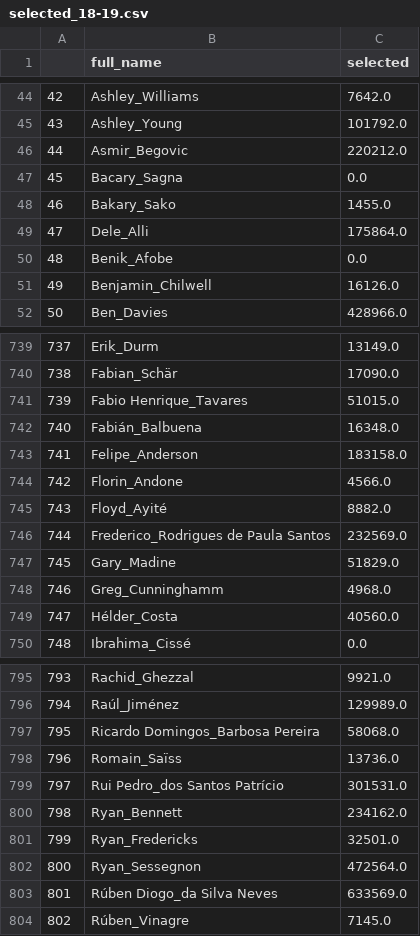
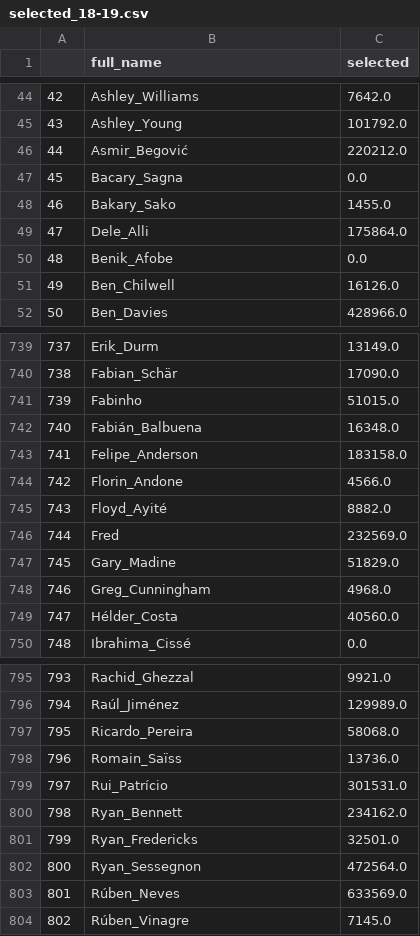
Before and after one commit to colinpbowen/fantasy-RL, a CSV file: selected_18-19.csv, drawn as a sheet; only a part is shown, gaps mark what is left out; the diff covers the shown part only.

Commit message:
Changes to names

```diff
--- a/selected_18-19.csv
+++ b/selected_18-19.csv
@@ -45,3 +45,3 @@
 43,Ashley_Young,101792.0
-44,Asmir_Begovic,220212.0
+44,Asmir_Begović,220212.0
 45,Bacary_Sagna,0.0
@@ -50,3 +50,3 @@
 48,Benik_Afobe,0.0
-49,Benjamin_Chilwell,16126.0
+49,Ben_Chilwell,16126.0
 50,Ben_Davies,428966.0
@@ -740,3 +740,3 @@
 738,Fabian_Schär,17090.0
-739,Fabio Henrique_Tavares,51015.0
+739,Fabinho,51015.0
 740,Fabián_Balbuena,16348.0
@@ -745,5 +745,5 @@
 743,Floyd_Ayité,8882.0
-744,Frederico_Rodrigues de Paula Santos,232569.0
+744,Fred,232569.0
 745,Gary_Madine,51829.0
-746,Greg_Cunninghamm,4968.0
+746,Greg_Cunningham,4968.0
 747,Hélder_Costa,40560.0
@@ -796,5 +796,5 @@
 794,Raúl_Jiménez,129989.0
-795,Ricardo Domingos_Barbosa Pereira,58068.0
+795,Ricardo_Pereira,58068.0
 796,Romain_Saïss,13736.0
-797,Rui Pedro_dos Santos Patrício,301531.0
+797,Rui_Patrício,301531.0
 798,Ryan_Bennett,234162.0
@@ -802,3 +802,3 @@
 800,Ryan_Sessegnon,472564.0
-801,Rúben Diogo_da Silva Neves,633569.0
+801,Rúben_Neves,633569.0
 802,Rúben_Vinagre,7145.0
```
Also changed, not shown: 54 edited cells elsewhere in this file, player_squad_mapping.csv.
